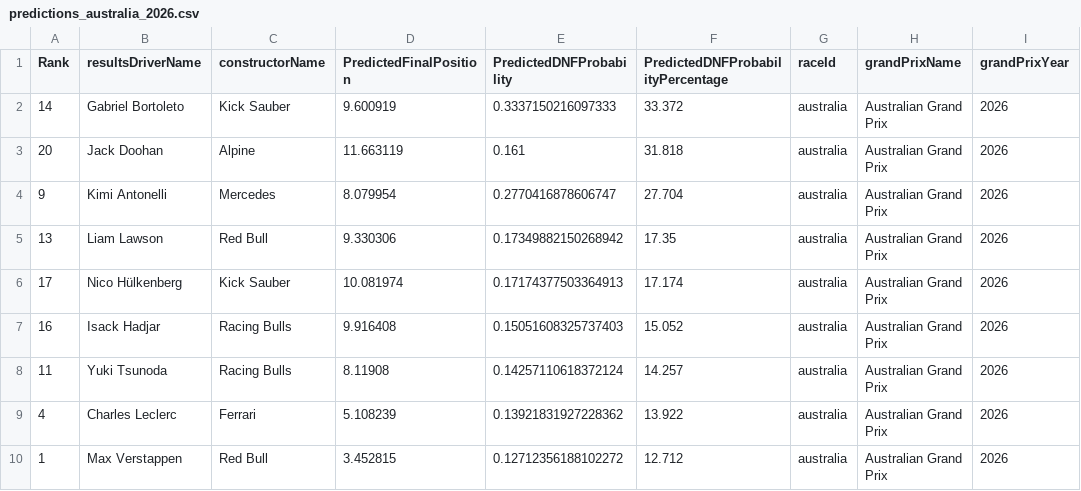
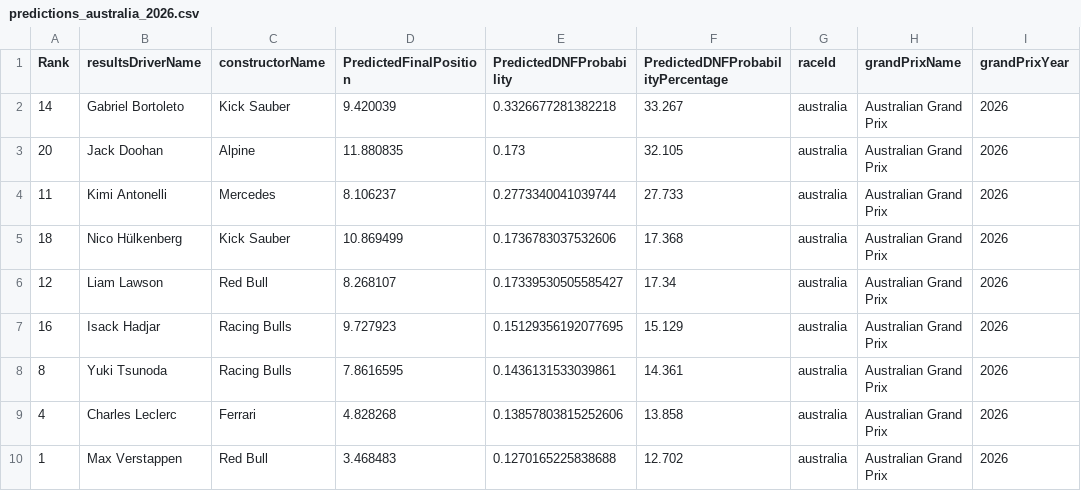
Before and after one commit to gmalbert/f1Analysis, a CSV file: data_files/predictions_australia_2026.csv, drawn as a sheet; only a part is shown; the diff covers the shown part only.

Commit message:
Fix caching and preprocessor loading issues
- Upgraded CACHE_VERSION to v2.4 for preprocessor return value compatibility
- Updated all model files to cache_version v2.4
- Fixed preprocessor loading from session state instead of broken global variable
- Added proper headless mode guards for module-level execution
- Removed debug output from tabs
- Scikit-learn 1.8.0 compatibility maintained
- Fixes 'preprocessor is None' errors in predictions
- Fixes blank tab5/tab6 rendering issues

```diff
--- a/data_files/predictions_australia_2026.csv
+++ b/data_files/predictions_australia_2026.csv
@@ -1,10 +1,10 @@
 Rank,resultsDriverName,constructorName,PredictedFinalPosition,PredictedDNFProbability,PredictedDNFProbabilityPercentage,raceId,grandPrixName,grandPrixYear
-14,Gabriel Bortoleto,Kick Sauber,9.600919,0.3337150216097333,33.372,australia,Australian Grand Prix,2026
-20,Jack Doohan,Alpine,11.663119,0.161,31.818,australia,Australian Grand Prix,2026
-9,Kimi Antonelli,Mercedes,8.079954,0.2770416878606747,27.704,australia,Australian Grand Prix,2026
-13,Liam Lawson,Red Bull,9.330306,0.17349882150268942,17.35,australia,Australian Grand Prix,2026
-17,Nico Hülkenberg,Kick Sauber,10.081974,0.17174377503364913,17.174,australia,Australian Grand Prix,2026
-16,Isack Hadjar,Racing Bulls,9.916408,0.15051608325737403,15.052,australia,Australian Grand Prix,2026
-11,Yuki Tsunoda,Racing Bulls,8.11908,0.14257110618372124,14.257,australia,Australian Grand Prix,2026
-4,Charles Leclerc,Ferrari,5.108239,0.13921831927228362,13.922,australia,Australian Grand Prix,2026
-1,Max Verstappen,Red Bull,3.452815,0.12712356188102272,12.712,australia,Australian Grand Prix,2026
+14,Gabriel Bortoleto,Kick Sauber,9.420039,0.3326677281382218,33.267,australia,Australian Grand Prix,2026
+20,Jack Doohan,Alpine,11.880835,0.173,32.105,australia,Australian Grand Prix,2026
+11,Kimi Antonelli,Mercedes,8.106237,0.2773340041039744,27.733,australia,Australian Grand Prix,2026
+18,Nico Hülkenberg,Kick Sauber,10.869499,0.1736783037532606,17.368,australia,Australian Grand Prix,2026
+12,Liam Lawson,Red Bull,8.268107,0.17339530505585427,17.34,australia,Australian Grand Prix,2026
+16,Isack Hadjar,Racing Bulls,9.727923,0.15129356192077695,15.129,australia,Australian Grand Prix,2026
+8,Yuki Tsunoda,Racing Bulls,7.8616595,0.1436131533039861,14.361,australia,Australian Grand Prix,2026
+4,Charles Leclerc,Ferrari,4.828268,0.13857803815252606,13.858,australia,Australian Grand Prix,2026
+1,Max Verstappen,Red Bull,3.468483,0.1270165225838688,12.702,australia,Australian Grand Prix,2026
```
Also changed, not shown: 39 edited cells elsewhere in this file, 4 other files.
